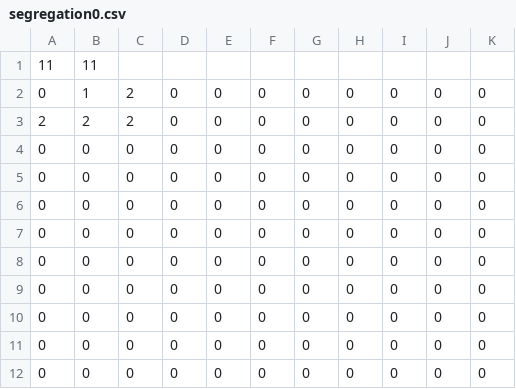
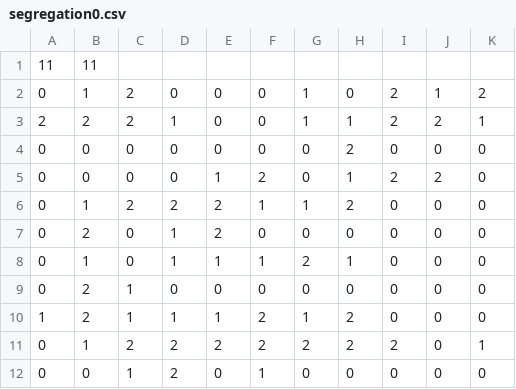
Before and after one commit to ninchkn78/simulation, a CSV file: resources/board_config/segregation0.csv, drawn as a sheet.

```diff
--- a/resources/board_config/segregation0.csv
+++ b/resources/board_config/segregation0.csv
@@ -1,12 +1,12 @@
 11,11
-0,1,2,0,0,0,0,0,0,0,0
-2,2,2,0,0,0,0,0,0,0,0
-0,0,0,0,0,0,0,0,0,0,0
-0,0,0,0,0,0,0,0,0,0,0
-0,0,0,0,0,0,0,0,0,0,0
-0,0,0,0,0,0,0,0,0,0,0
-0,0,0,0,0,0,0,0,0,0,0
-0,0,0,0,0,0,0,0,0,0,0
-0,0,0,0,0,0,0,0,0,0,0
-0,0,0,0,0,0,0,0,0,0,0
-0,0,0,0,0,0,0,0,0,0,0
+0,1,2,0,0,0,1,0,2,1,2
+2,2,2,1,0,0,1,1,2,2,1
+0,0,0,0,0,0,0,2,0,0,0
+0,0,0,0,1,2,0,1,2,2,0
+0,1,2,2,2,1,1,2,0,0,0
+0,2,0,1,2,0,0,0,0,0,0
+0,1,0,1,1,1,2,1,0,0,0
+0,2,1,0,0,0,0,0,0,0,0
+1,2,1,1,1,2,1,2,0,0,0
+0,1,2,2,2,2,2,2,2,0,1
+0,0,1,2,0,1,0,0,0,0,0
```
Also changed, not shown: 13 other files.
